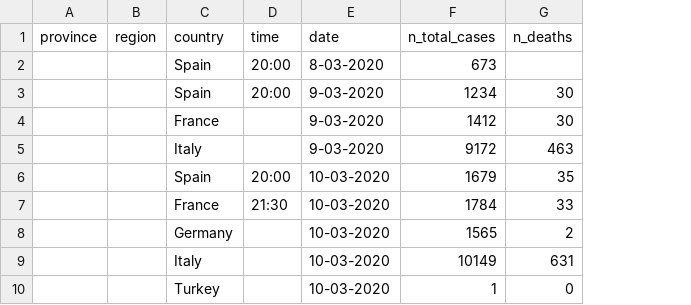
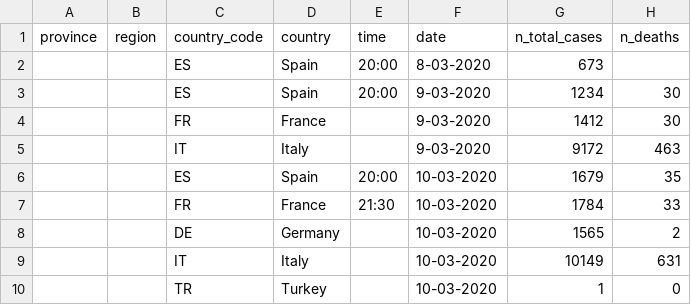
Before and after one commit to EricAlcaide/coronavirus19eu, a CSV file: data/cases.csv, drawn as a sheet; only a part is shown; the diff names each change by its address in the sheet, - before the commit and + after, or states it on an @@ line.

Commit message:
contribute is now fine. solved error in cases name.

```diff
--- a/data/cases.csv
+++ b/data/cases.csv
+column C (country_code), rows 2-10: ES | ES | FR | IT | ES | FR | DE | IT | TR
```
Also changed, not shown: 3 other files.
